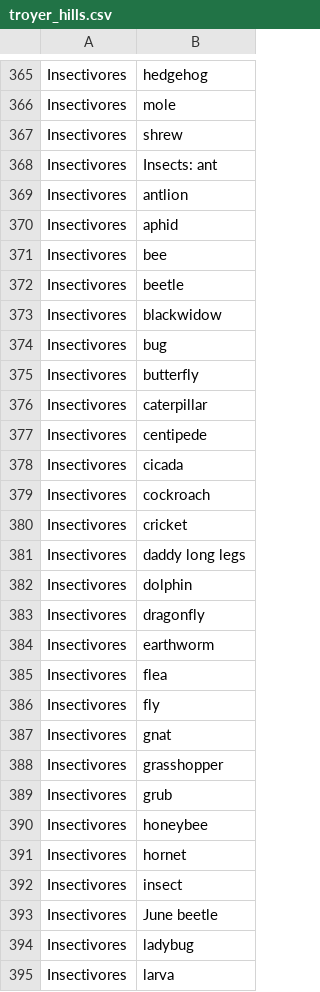
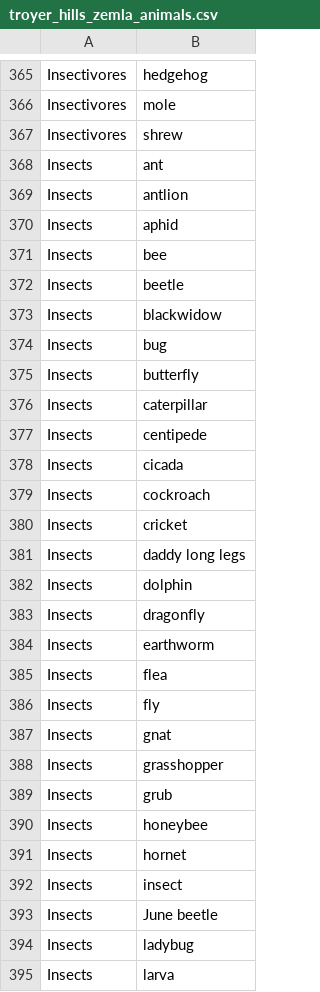
Before and after one commit to AusterweilLab/snafu-gui, a CSV file: schemes/troyer_hills_zemla_animals.csv (was schemes/troyer_hills.csv), drawn as a sheet; only a part is shown, gaps mark what is left out; the diff covers the shown part only.

```diff
--- a/schemes/troyer_hills.csv
+++ b/schemes/troyer_hills_zemla_animals.csv
@@ -367,29 +367,29 @@ Insectivores,mole
 Insectivores,shrew
-Insectivores,Insects: ant
-Insectivores,antlion
-Insectivores,aphid
-Insectivores,bee
-Insectivores,beetle
-Insectivores,blackwidow
-Insectivores,bug
-Insectivores,butterfly
-Insectivores,caterpillar
-Insectivores,centipede
-Insectivores,cicada
-Insectivores,cockroach
-Insectivores,cricket
-Insectivores,daddy long legs
-Insectivores,dolphin
-Insectivores,dragonfly
-Insectivores,earthworm
-Insectivores,flea
-Insectivores,fly
-Insectivores,gnat
-Insectivores,grasshopper
-Insectivores,grub
-Insectivores,honeybee
-Insectivores,hornet
-Insectivores,insect
-Insectivores,June beetle
-Insectivores,ladybug
-Insectivores,larva
+Insects,ant
+Insects,antlion
+Insects,aphid
+Insects,bee
+Insects,beetle
+Insects,blackwidow
+Insects,bug
+Insects,butterfly
+Insects,caterpillar
+Insects,centipede
+Insects,cicada
+Insects,cockroach
+Insects,cricket
+Insects,daddy long legs
+Insects,dolphin
+Insects,dragonfly
+Insects,earthworm
+Insects,flea
+Insects,fly
+Insects,gnat
+Insects,grasshopper
+Insects,grub
+Insects,honeybee
+Insects,hornet
+Insects,insect
+Insects,June beetle
+Insects,ladybug
+Insects,larva
```
Also changed, not shown: 42 added rows, 5 removed rows, 12 moved rows and 20 edited cells elsewhere in this file, 9 other files.
